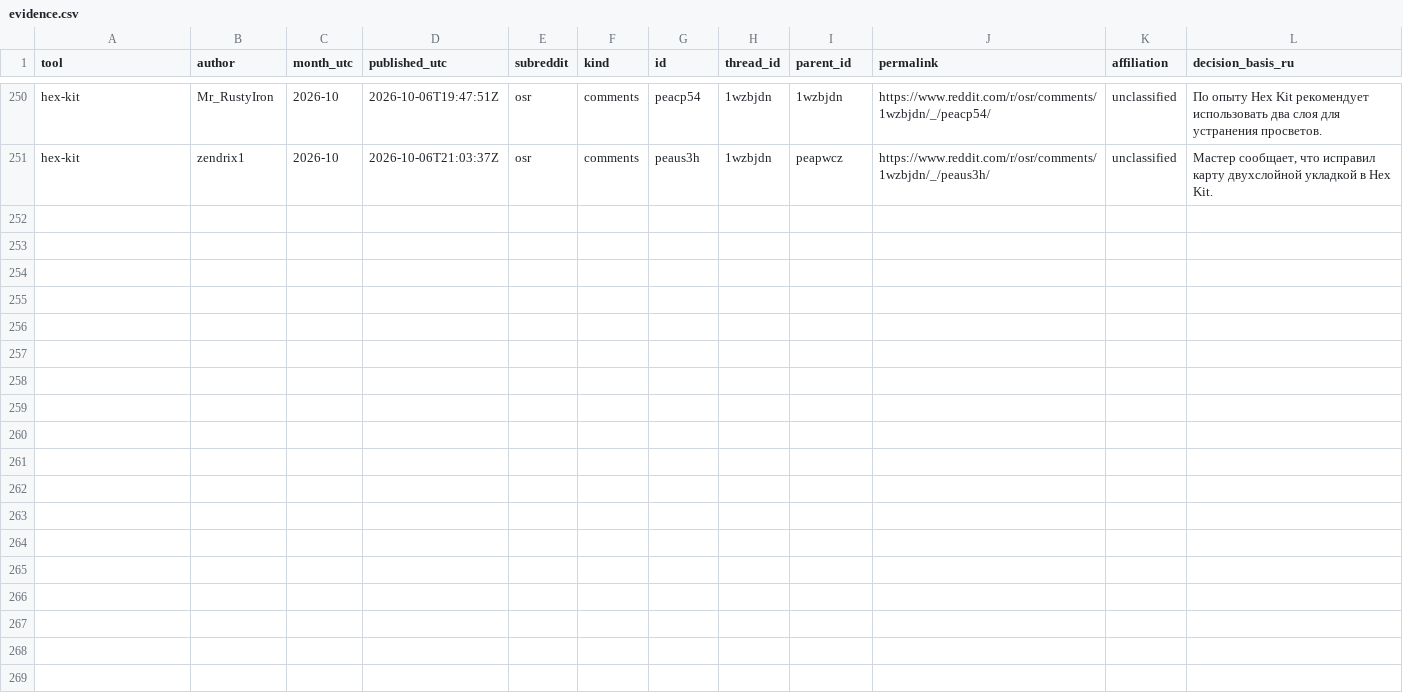
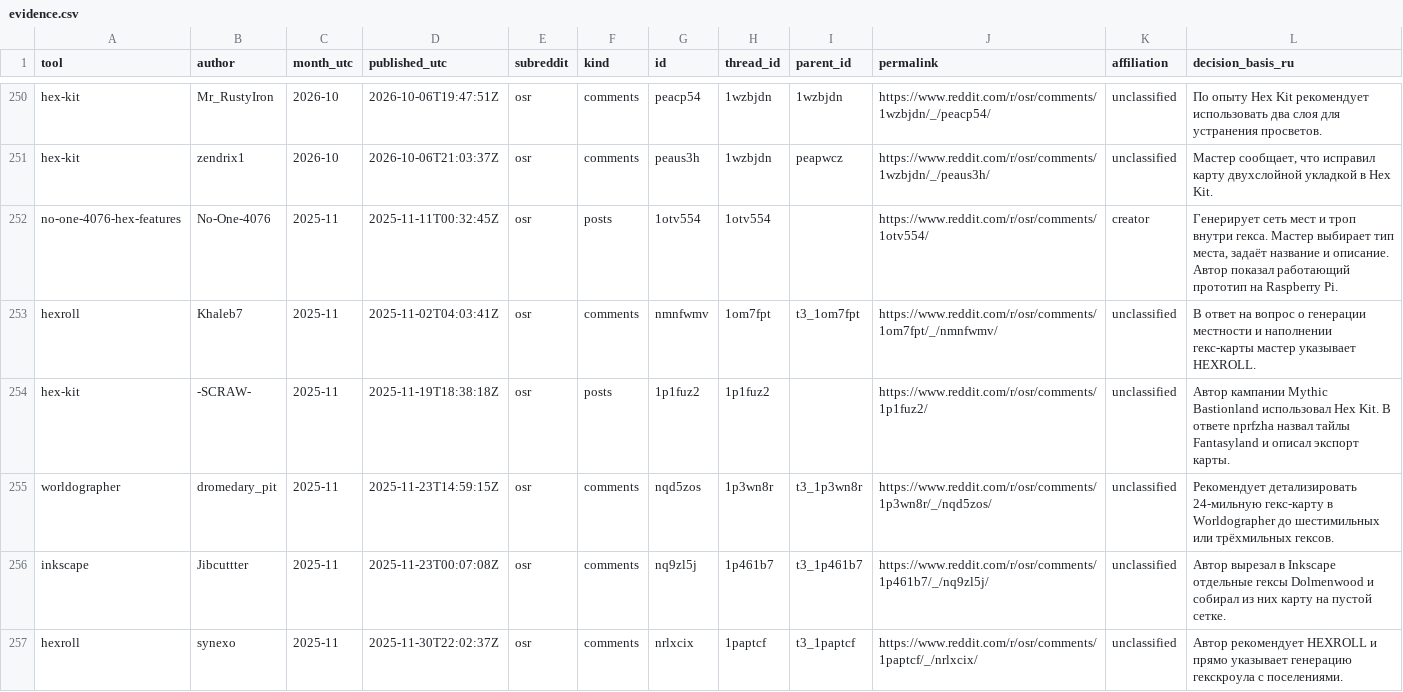
Before and after one commit to YuriyEmelyanov/Hexcrawl, a CSV file: agent-work/research/reddit-map-tools/evidence.csv, drawn as a sheet; only a part is shown, gaps mark what is left out; the diff names each change by its address in the sheet, - before the commit and + after, or states it on an @@ line.

Commit message:
HX-RSR-001 · ноябрь 2025 r/osr: полная сверка архива и рейтинг авторов

```diff
--- a/agent-work/research/reddit-map-tools/evidence.csv
+++ b/agent-work/research/reddit-map-tools/evidence.csv
+row 252: no-one-4076-hex-features | No-One-4076 | 2025-11 | 2025-11-11T00:32:45Z | osr | posts | 1otv554 | 1otv554 |  | https://www.reddit.com/r/osr/comments/1otv554/ | creator | Генерирует сеть мест и троп внутри гекса. Мастер выбирает тип места, задаёт название и описание. Автор показал работающий прототип на Raspberry Pi.
+row 253: hexroll | Khaleb7 | 2025-11 | 2025-11-02T04:03:41Z | osr | comments | nmnfwmv | 1om7fpt | t3_1om7fpt | https://www.reddit.com/r/osr/comments/1om7fpt/_/nmnfwmv/ | unclassified | В ответ на вопрос о генерации местности и наполнении гекс-карты мастер указывает HEXROLL.
+row 254: hex-kit | -SCRAW- | 2025-11 | 2025-11-19T18:38:18Z | osr | posts | 1p1fuz2 | 1p1fuz2 |  | https://www.reddit.com/r/osr/comments/1p1fuz2/ | unclassified | Автор кампании Mythic Bastionland использовал Hex Kit. В ответе nprfzha назвал тайлы Fantasyland и описал экспорт карты.
+row 255: worldographer | dromedary_pit | 2025-11 | 2025-11-23T14:59:15Z | osr | comments | nqd5zos | 1p3wn8r | t3_1p3wn8r | https://www.reddit.com/r/osr/comments/1p3wn8r/_/nqd5zos/ | unclassified | Рекомендует детализировать 24-мильную гекс-карту в Worldographer до шестимильных или трёхмильных гексов.
+row 256: inkscape | Jibcuttter | 2025-11 | 2025-11-23T00:07:08Z | osr | comments | nq9zl5j | 1p461b7 | t3_1p461b7 | https://www.reddit.com/r/osr/comments/1p461b7/_/nq9zl5j/ | unclassified | Автор вырезал в Inkscape отдельные гексы Dolmenwood и собирал из них карту на пустой сетке.
+row 257: hexroll | synexo | 2025-11 | 2025-11-30T22:02:37Z | osr | comments | nrlxcix | 1paptcf | t3_1paptcf | https://www.reddit.com/r/osr/comments/1paptcf/_/nrlxcix/ | unclassified | Автор рекомендует HEXROLL и прямо указывает генерацию гекскроула с поселениями.
```
Also changed, not shown: agent-work/research/reddit-map-tools/hex-only/context-review.csv, agent-work/research/reddit-map-tools/hex-only/evidence.csv, 15 other files.
